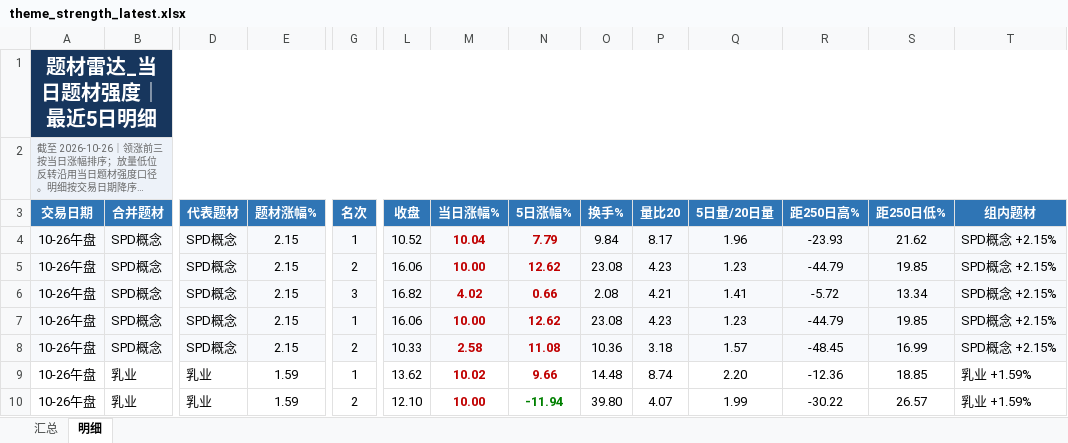
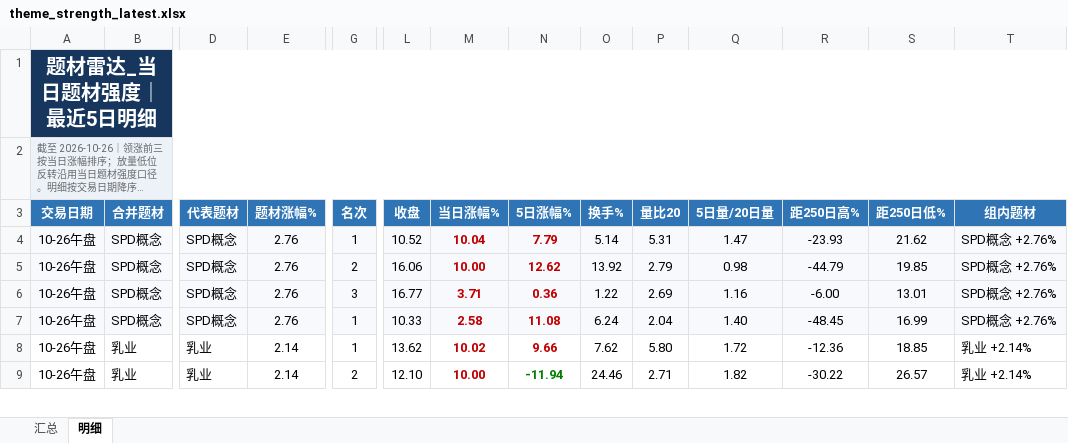
Before and after one commit to nancybhc/a-share-blast-lab, an Excel workbook: data/theme_strength_latest.xlsx, sheet 明细, drawn as a sheet; only a part is shown, gaps mark what is left out; long unchanged cells end in …; values as stored, in another font and other column widths than the file's, no borders; removed rows and columns are numbered as before the commit, all else as after; rows hold the shown columns only; the diff covers the shown part only; the diff names each change by its address in the sheet, - before the commit and + after, or states it on an @@ line.

```diff
--- a/data/theme_strength_latest.xlsx (sheet 明细)
+++ b/data/theme_strength_latest.xlsx (sheet 明细)
-E4:E6 (题材涨幅%): 2.15
+E4:E6 (题材涨幅%): 2.76
-O4 (换手%): 9.84
+O4 (换手%): 5.14
-P4 (量比20): 8.17
+P4 (量比20): 5.31
-Q4 (5日量/20日量): 1.96
+Q4 (5日量/20日量): 1.47
-T4:T6 (组内题材): SPD概念 +2.15%
+T4:T6 (组内题材): SPD概念 +2.76%
-O5 (换手%): 23.08
+O5 (换手%): 13.92
-P5 (量比20): 4.23
+P5 (量比20): 2.79
-Q5 (5日量/20日量): 1.23
+Q5 (5日量/20日量): 0.98
-L6 (收盘): 16.82
+L6 (收盘): 16.77
-M6 (当日涨幅%): 4.02
+M6 (当日涨幅%): 3.71
-N6 (5日涨幅%): 0.66
+N6 (5日涨幅%): 0.36
-O6 (换手%): 2.08
+O6 (换手%): 1.22
-P6 (量比20): 4.21
+P6 (量比20): 2.69
-Q6 (5日量/20日量): 1.41
+Q6 (5日量/20日量): 1.16
-R6 (距250日高%): -5.72
+R6 (距250日高%): -6.00
-S6 (距250日低%): 13.34
+S6 (距250日低%): 13.01
-row 7: 10-26午盘 | SPD概念 | SPD概念 | 2.15 | 1 | 16.06 | 10.00 | 12.62 | 23.08 | 4.23 | 1.23 | -44.79 | 19.85 | SPD概念 +2.15%
-E7 (题材涨幅%): 2.15
+E7 (题材涨幅%): 2.76
-G7 (名次): 2
+G7 (名次): 1
-O7 (换手%): 10.36
+O7 (换手%): 6.24
-P7 (量比20): 3.18
+P7 (量比20): 2.04
-Q7 (5日量/20日量): 1.57
+Q7 (5日量/20日量): 1.40
-T7 (组内题材): SPD概念 +2.15%
+T7 (组内题材): SPD概念 +2.76%
-E8:E9 (题材涨幅%): 1.59
+E8:E9 (题材涨幅%): 2.14
-O8 (换手%): 14.48
+O8 (换手%): 7.62
-P8 (量比20): 8.74
+P8 (量比20): 5.80
-Q8 (5日量/20日量): 2.20
+Q8 (5日量/20日量): 1.72
-T8:T9 (组内题材): 乳业 +1.59%
+T8:T9 (组内题材): 乳业 +2.14%
-O9 (换手%): 39.80
+O9 (换手%): 24.46
-P9 (量比20): 4.07
+P9 (量比20): 2.71
-Q9 (5日量/20日量): 1.99
+Q9 (5日量/20日量): 1.82
```
Also changed, not shown: 6 added rows, 8 removed rows and 39 edited cells elsewhere in this sheet, sheet 汇总, data/five_break_10_targets.xlsx, 17 other files.
